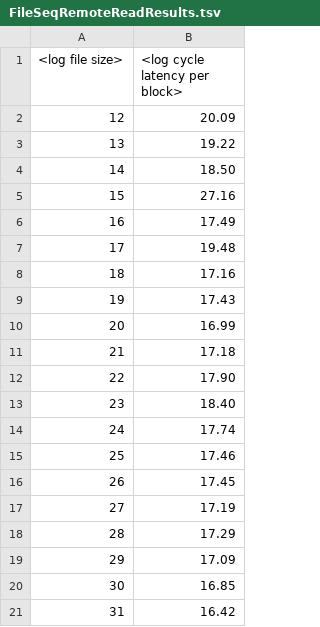
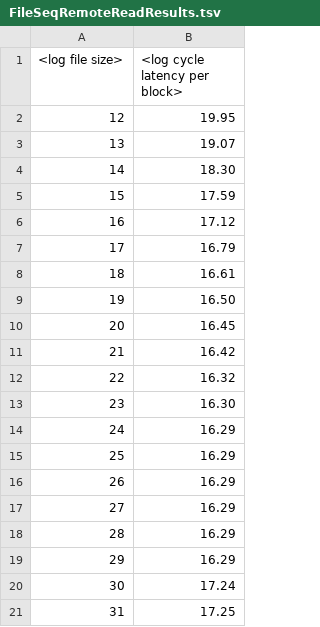
Before and after one commit to brinalee/OS-Testing, a TSV file: FileSeqRemoteReadResults.tsv, drawn as a sheet.

Commit message:
* updated numbers

```diff
--- a/FileSeqRemoteReadResults.tsv
+++ b/FileSeqRemoteReadResults.tsv
@@ -1,21 +1,21 @@
 <log file size>	<log cycle latency per block>
-12	20.09
-13	19.22
-14	18.50
-15	27.16
-16	17.49
-17	19.48
-18	17.16
-19	17.43
-20	16.99
-21	17.18
-22	17.90
-23	18.40
-24	17.74
-25	17.46
-26	17.45
-27	17.19
-28	17.29
-29	17.09
-30	16.85
-31	16.42
+12	19.95
+13	19.07
+14	18.30
+15	17.59
+16	17.12
+17	16.79
+18	16.61
+19	16.50
+20	16.45
+21	16.42
+22	16.32
+23	16.30
+24	16.29
+25	16.29
+26	16.29
+27	16.29
+28	16.29
+29	16.29
+30	17.24
+31	17.25
```
